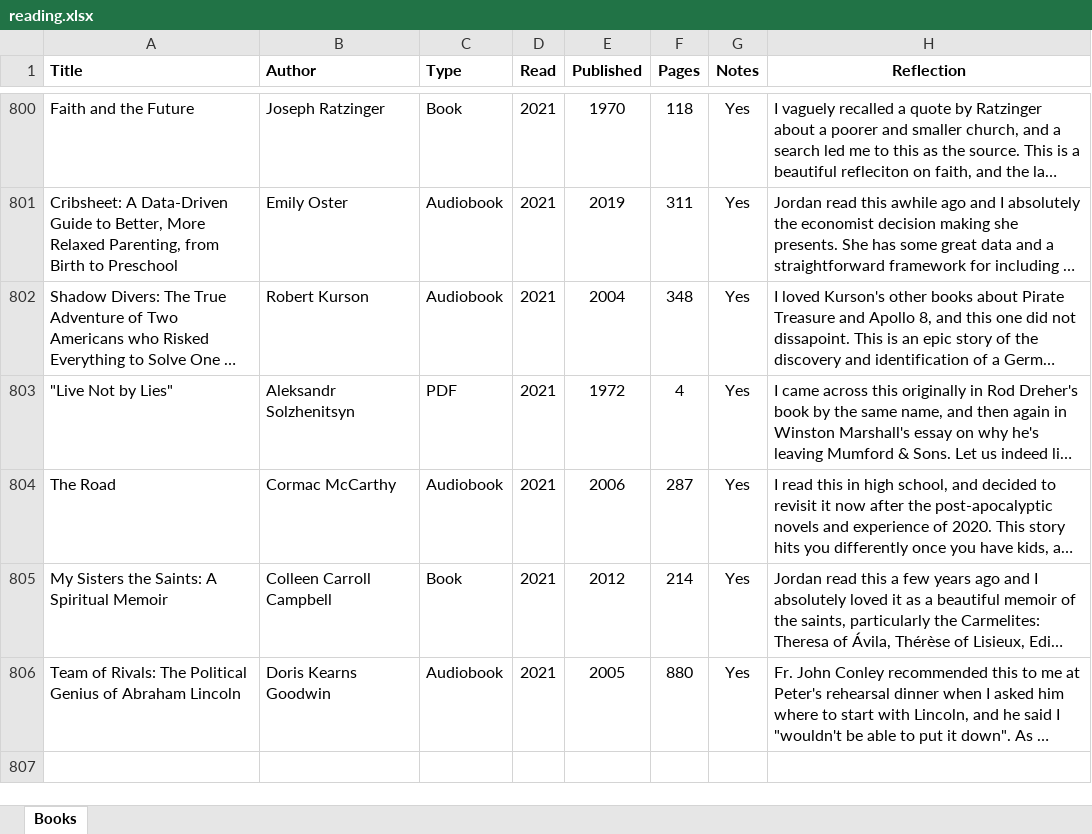
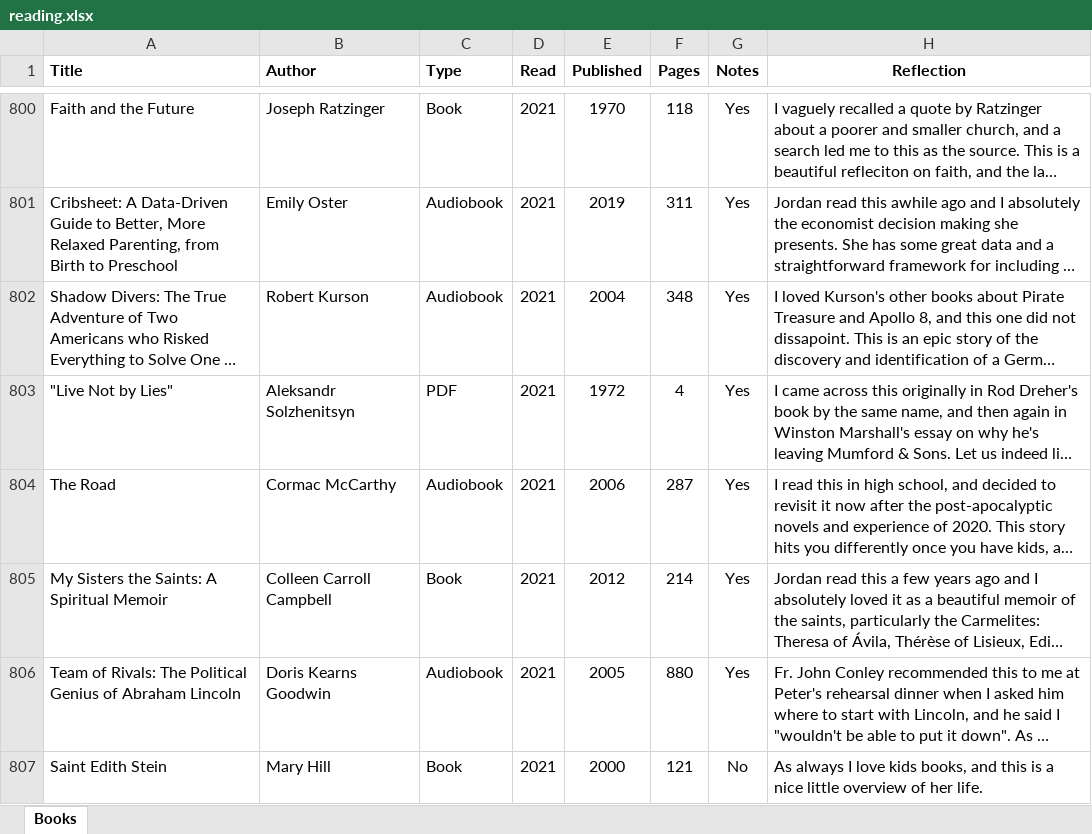
Before and after one commit to mkudija/mkudija.github.io, an Excel workbook: reading/reading.xlsx, sheet Books, drawn as a sheet; only a part is shown, gaps mark what is left out; long unchanged cells end in …; values as stored, in another font and other column widths than the file's, no borders; the diff names each change by its address in the sheet, - before the commit and + after, or states it on an @@ line.

Commit message:
Saint Edith Stein

```diff
--- a/reading/reading.xlsx (sheet Books)
+++ b/reading/reading.xlsx (sheet Books)
+row 807: Saint Edith Stein | Mary Hill | Book | 2021 | 2000 | 121 | No | As always I love kids books, and this is a nice little overview of her life.
```
Also changed, not shown: 10 other files.
